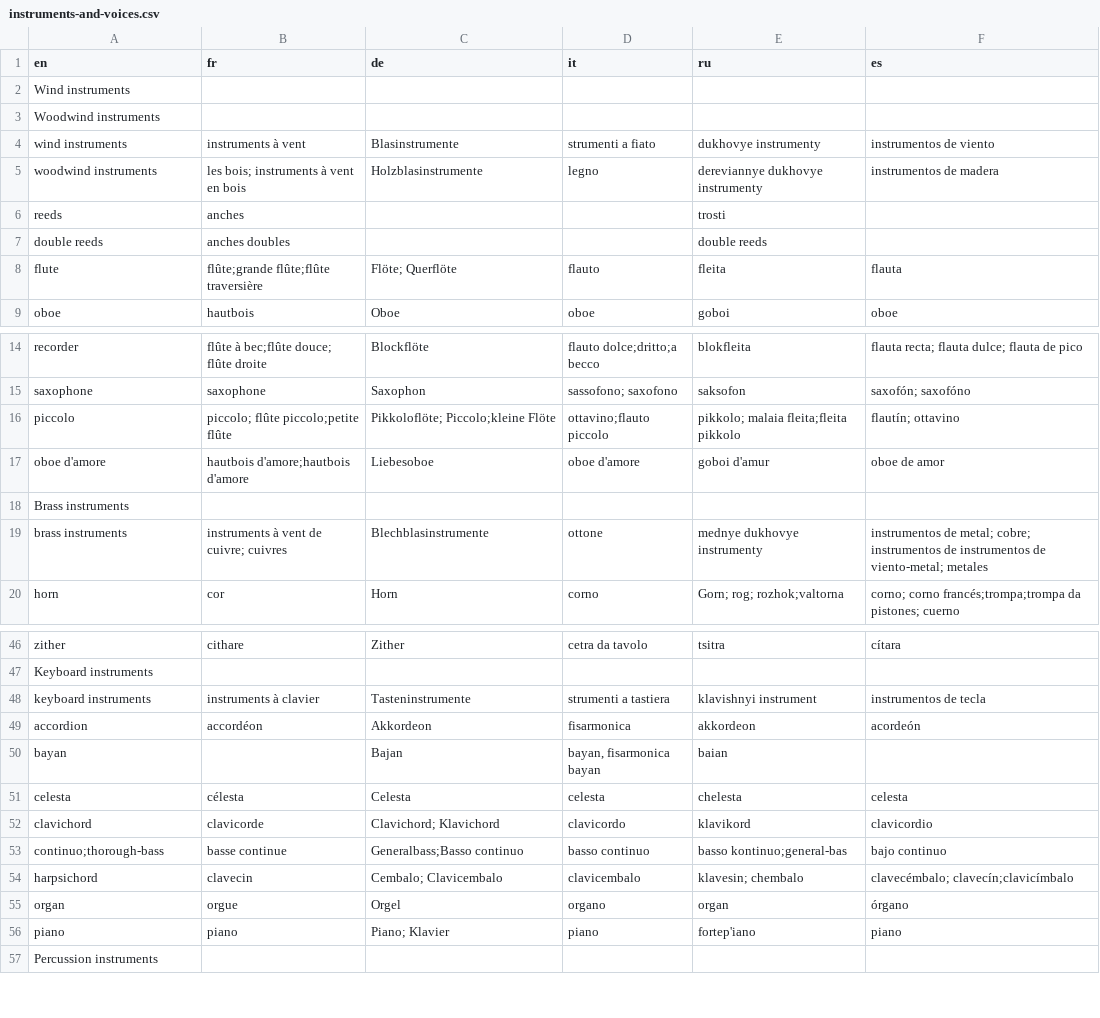
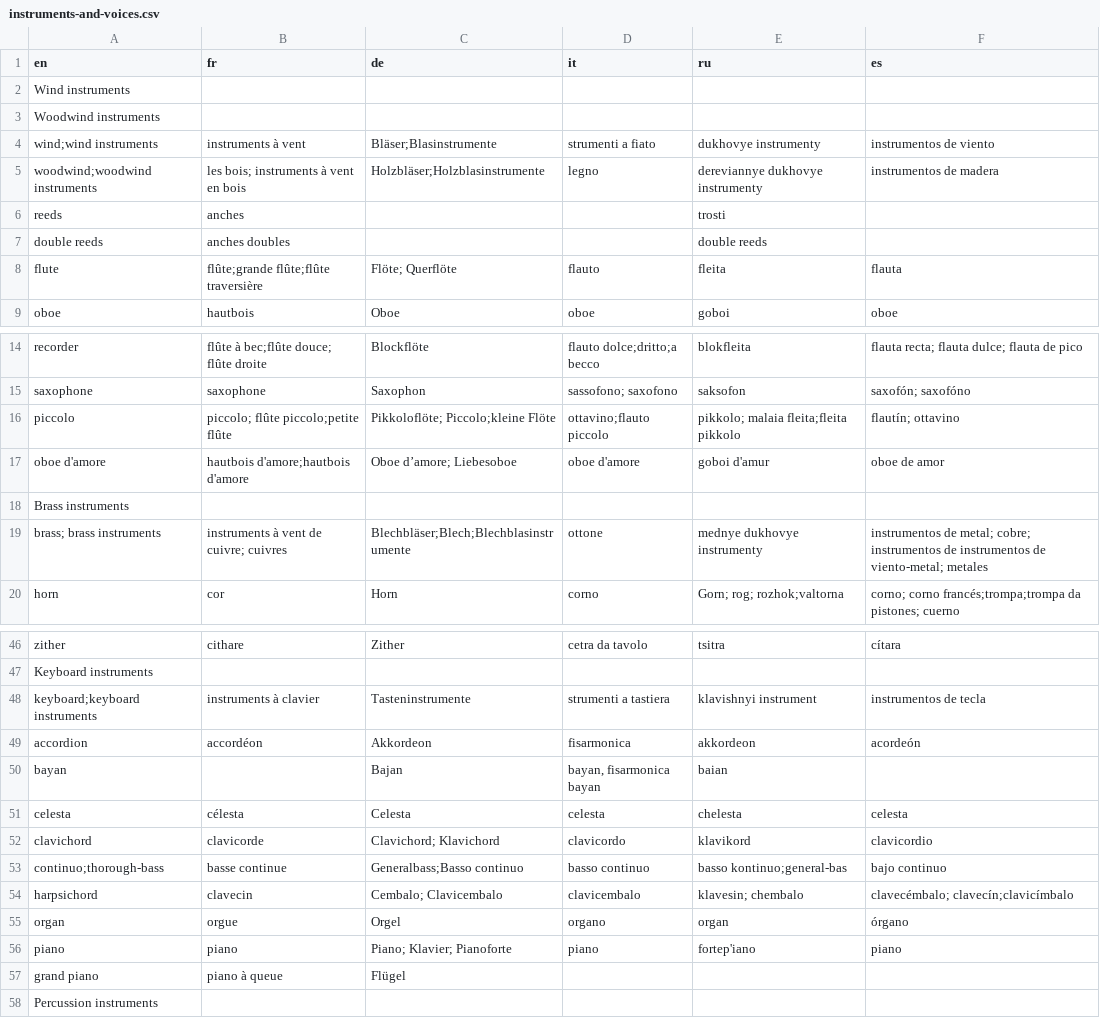
Before and after one commit to rotdrop/cafevdb, a CSV file: l10n/instruments-and-voices.csv, drawn as a sheet; only a part is shown, gaps mark what is left out.

Commit message:
Update translations.

```diff
--- a/l10n/instruments-and-voices.csv
+++ b/l10n/instruments-and-voices.csv
@@ -3,4 +3,4 @@
 "Woodwind instruments",,,,,
-"wind instruments","instruments à vent","Blasinstrumente","strumenti a fiato","dukhovye instrumenty","instrumentos de viento"
-"woodwind instruments","les bois; instruments à vent en bois","Holzblasinstrumente","legno","dereviannye dukhovye instrumenty","instrumentos de madera"
+"wind;wind instruments","instruments à vent","Bläser;Blasinstrumente","strumenti a fiato","dukhovye instrumenty","instrumentos de viento"
+"woodwind;woodwind instruments","les bois; instruments à vent en bois","Holzbläser;Holzblasinstrumente","legno","dereviannye dukhovye instrumenty","instrumentos de madera"
 "reeds","anches",,,"trosti",
@@ -16,5 +16,5 @@
 "piccolo","piccolo; flûte piccolo;petite flûte","Pikkoloflöte; Piccolo;kleine Flöte","ottavino;flauto piccolo","pikkolo; malaia fleita;fleita pikkolo","flautín; ottavino"
-"oboe d'amore","hautbois d'amore;hautbois d'amore","Liebesoboe","oboe d'amore","goboi d'amur","oboe de amor"
+"oboe d'amore","hautbois d'amore;hautbois d'amore","Oboe d’amore; Liebesoboe","oboe d'amore","goboi d'amur","oboe de amor"
 "Brass instruments",,,,,
-"brass instruments","instruments à vent de cuivre; cuivres","Blechblasinstrumente","ottone","mednye dukhovye instrumenty","instrumentos de metal; cobre; instrumentos de instrumentos de viento-metal; metales"
+"brass; brass instruments","instruments à vent de cuivre; cuivres","Blechbläser;Blech;Blechblasinstrumente","ottone","mednye dukhovye instrumenty","instrumentos de metal; cobre; instrumentos de instrumentos de viento-metal; metales"
 "horn","cor","Horn","corno","Gorn; rog; rozhok;valtorna","corno; corno francés;trompa;trompa da pistones; cuerno"
@@ -47,3 +47,3 @@
 "Keyboard instruments",,,,,
-"keyboard instruments","instruments à clavier","Tasteninstrumente","strumenti a tastiera","klavishnyi instrument","instrumentos de tecla"
+"keyboard;keyboard instruments","instruments à clavier","Tasteninstrumente","strumenti a tastiera","klavishnyi instrument","instrumentos de tecla"
 "accordion","accordéon","Akkordeon","fisarmonica","akkordeon","acordeón"
@@ -55,3 +55,4 @@
 "organ","orgue","Orgel","organo","organ","órgano"
-"piano","piano","Piano; Klavier","piano","fortep'iano","piano"
+"piano","piano","Piano; Klavier; Pianoforte","piano","fortep'iano","piano"
+"grand piano","piano à queue","Flügel",,,
 "Percussion instruments",,,,,
```
